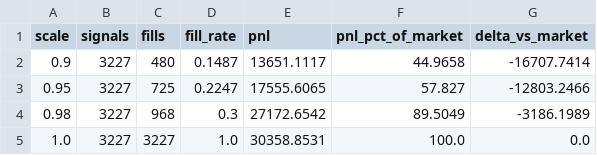
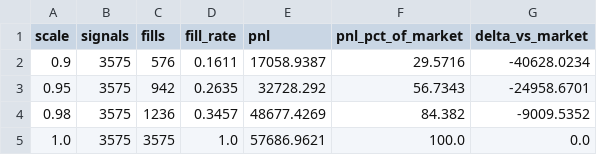
Before and after one commit to vobornij/polymarket, a CSV file: notebooks/wallet_selection/signal_lab/price_scale_summary.csv, drawn as a sheet.

```diff
--- a/notebooks/wallet_selection/signal_lab/price_scale_summary.csv
+++ b/notebooks/wallet_selection/signal_lab/price_scale_summary.csv
@@ -1,5 +1,5 @@
 scale,signals,fills,fill_rate,pnl,pnl_pct_of_market,delta_vs_market
-0.9,3227,480,0.1487,13651.1117,44.9658,-16707.7414
-0.95,3227,725,0.2247,17555.6065,57.827,-12803.2466
-0.98,3227,968,0.3,27172.6542,89.5049,-3186.1989
-1.0,3227,3227,1.0,30358.8531,100.0,0.0
+0.9,3575,576,0.1611,17058.9387,29.5716,-40628.0234
+0.95,3575,942,0.2635,32728.292,56.7343,-24958.6701
+0.98,3575,1236,0.3457,48677.4269,84.382,-9009.5352
+1.0,3575,3575,1.0,57686.9621,100.0,0.0
```
Also changed, not shown: notebooks/wallet_selection/signal_lab/price_scale_wallets.csv, notebooks/wallet_selection/signal_lab/wallet_scaling_ci.csv, 11 other files.
